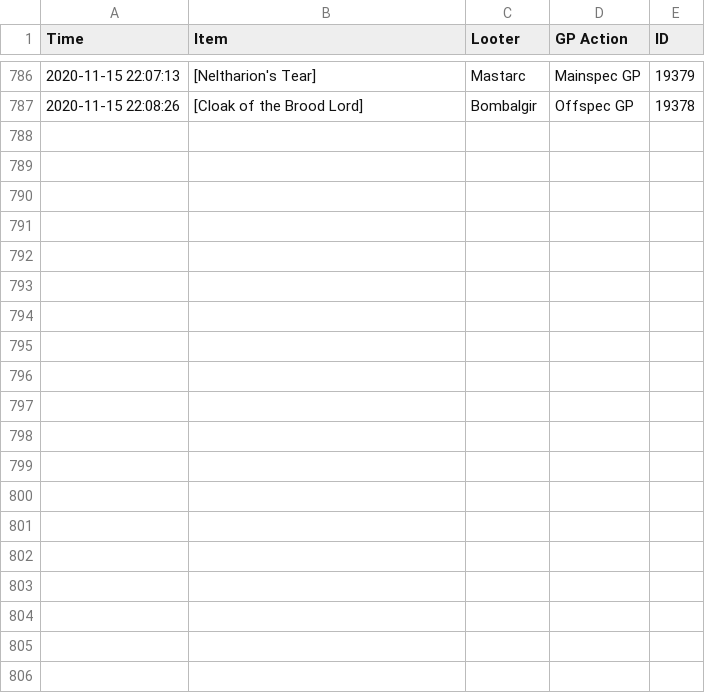
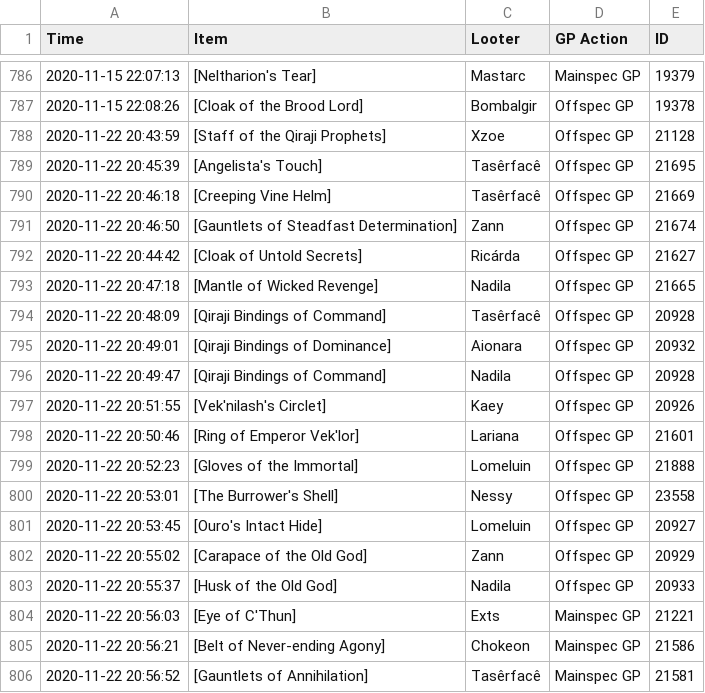
Before and after one commit to LessIsMoreGuild/LessIsMoreGuild.github.io, a CSV file: lootlog.csv, drawn as a sheet; only a part is shown, gaps mark what is left out; the diff covers the shown part only; the diff names each change by its address in the sheet, - before the commit and + after, or states it on an @@ line.

Commit message:
Update lootlog.csv

```diff
--- a/lootlog.csv
+++ b/lootlog.csv
+row 788: 2020-11-22 20:43:59 | [Staff of the Qiraji Prophets] | Xzoe | Offspec GP | 21128
+row 789: 2020-11-22 20:45:39 | [Angelista's Touch] | Tasêrfacê | Offspec GP | 21695
+row 790: 2020-11-22 20:46:18 | [Creeping Vine Helm] | Tasêrfacê | Offspec GP | 21669
+row 791: 2020-11-22 20:46:50 | [Gauntlets of Steadfast Determination] | Zann | Offspec GP | 21674
+row 792: 2020-11-22 20:44:42 | [Cloak of Untold Secrets] | Ricárda | Offspec GP | 21627
+row 793: 2020-11-22 20:47:18 | [Mantle of Wicked Revenge] | Nadila | Offspec GP | 21665
+row 794: 2020-11-22 20:48:09 | [Qiraji Bindings of Command] | Tasêrfacê | Offspec GP | 20928
+row 795: 2020-11-22 20:49:01 | [Qiraji Bindings of Dominance] | Aionara | Offspec GP | 20932
+row 796: 2020-11-22 20:49:47 | [Qiraji Bindings of Command] | Nadila | Offspec GP | 20928
+row 797: 2020-11-22 20:51:55 | [Vek'nilash's Circlet] | Kaey | Offspec GP | 20926
+row 798: 2020-11-22 20:50:46 | [Ring of Emperor Vek'lor] | Lariana | Offspec GP | 21601
+row 799: 2020-11-22 20:52:23 | [Gloves of the Immortal] | Lomeluin | Offspec GP | 21888
+row 800: 2020-11-22 20:53:01 | [The Burrower's Shell] | Nessy | Offspec GP | 23558
+row 801: 2020-11-22 20:53:45 | [Ouro's Intact Hide] | Lomeluin | Offspec GP | 20927
+row 802: 2020-11-22 20:55:02 | [Carapace of the Old God] | Zann | Offspec GP | 20929
+row 803: 2020-11-22 20:55:37 | [Husk of the Old God] | Nadila | Offspec GP | 20933
+row 804: 2020-11-22 20:56:03 | [Eye of C'Thun] | Exts | Mainspec GP | 21221
+row 805: 2020-11-22 20:56:21 | [Belt of Never-ending Agony] | Chokeon | Mainspec GP | 21586
+row 806: 2020-11-22 20:56:52 | [Gauntlets of Annihilation] | Tasêrfacê | Mainspec GP | 21581
```
Also changed, not shown: 12 added rows elsewhere in this file.
